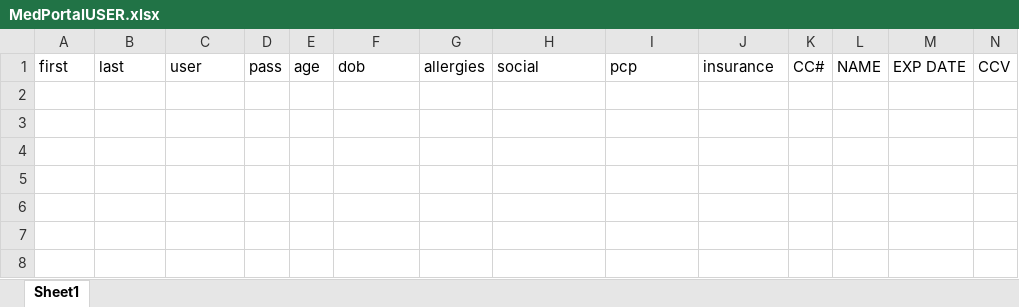
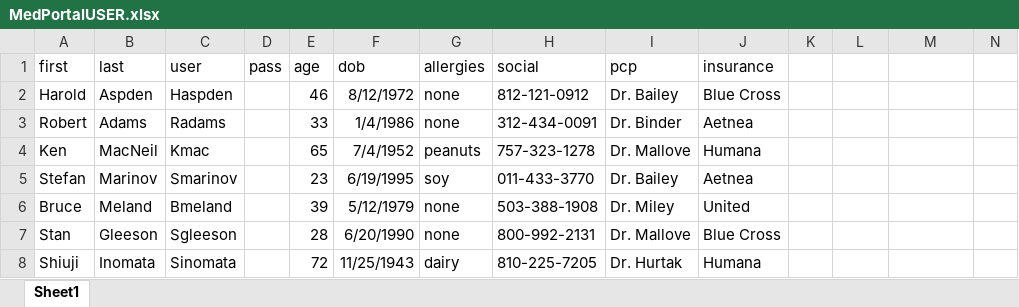
Before and after one commit to Steven0317/MidTermProject, an Excel workbook: MedPortalUSER.xlsx, sheet Sheet1, drawn as a sheet; values as stored, in another font and other column widths than the file's, no borders; the diff names each change by its address in the sheet, - before the commit and + after, or states it on an @@ line.

Commit message:
added user info to data files

```diff
--- a/MedPortalUSER.xlsx (sheet Sheet1)
+++ b/MedPortalUSER.xlsx (sheet Sheet1)
-K1: CC#
+K1: (empty)
-L1: NAME
+L1: (empty)
-M1: EXP DATE
+M1: (empty)
-N1: CCV
+N1: (empty)
+row 2: Harold | Aspden | Haspden |  | 46 | 8/12/1972 | none | 812-121-0912 | Dr. Bailey | Blue Cross
+row 3: Robert | Adams | Radams |  | 33 | 1/4/1986 | none | 312-434-0091 | Dr. Binder | Aetnea
+row 4: Ken | MacNeil | Kmac |  | 65 | 7/4/1952 | peanuts | 757-323-1278 | Dr. Mallove | Humana
+row 5: Stefan | Marinov | Smarinov |  | 23 | 6/19/1995 | soy | 011-433-3770 | Dr. Bailey | Aetnea
+row 6: Bruce | Meland | Bmeland |  | 39 | 5/12/1979 | none | 503-388-1908 | Dr. Miley | United
+row 7: Stan | Gleeson | Sgleeson |  | 28 | 6/20/1990 | none | 800-992-2131 | Dr. Mallove | Blue Cross
+row 8: Shiuji | Inomata | Sinomata |  | 72 | 11/25/1943 | dairy | 810-225-7205 | Dr. Hurtak | Humana
```
Also changed, not shown: MedPortalDOCBILL.xlsx, MedPortalRX.xlsx.
